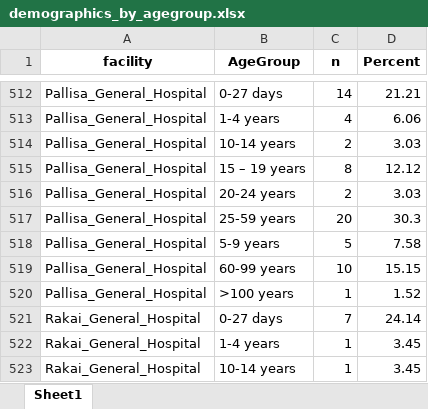
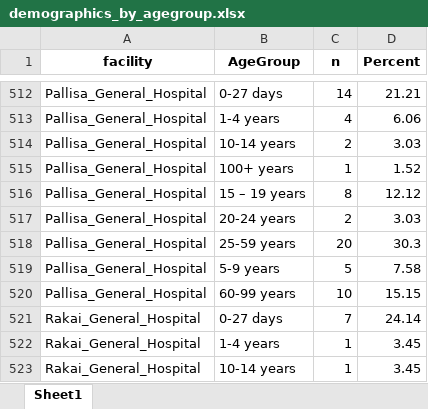
Before and after one commit to Zwelabo/AMR, an Excel workbook: plots_AMU/demographics_by_agegroup.xlsx, sheet Sheet1, drawn as a sheet; only a part is shown, gaps mark what is left out; values as stored, in another font and other column widths than the file's, no borders; removed rows and columns are numbered as before the commit, all else as after; the diff covers the shown part only; the diff names each change by its address in the sheet, - before the commit and + after, or states it on an @@ line.

```diff
--- a/plots_AMU/demographics_by_agegroup.xlsx (sheet Sheet1)
+++ b/plots_AMU/demographics_by_agegroup.xlsx (sheet Sheet1)
+row 515: Pallisa_General_Hospital | 100+ years | 1 | 1.52
-row 520: Pallisa_General_Hospital | >100 years | 1 | 1.52
```
Also changed, not shown: 5 added rows and 5 removed rows elsewhere in this sheet.
